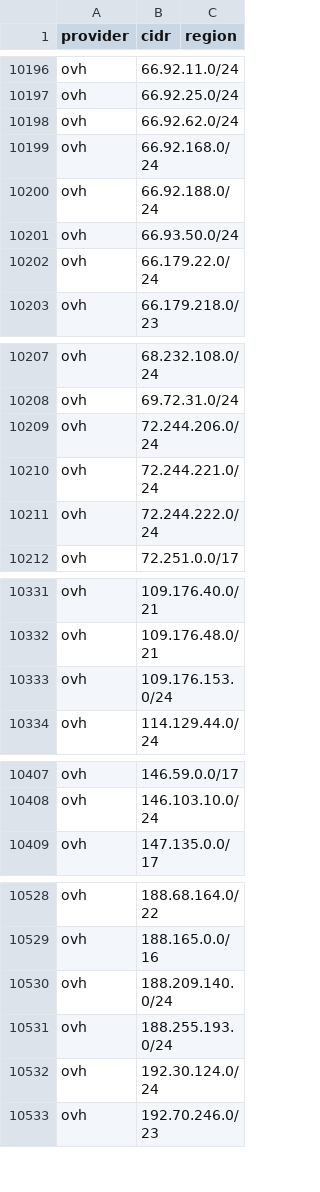
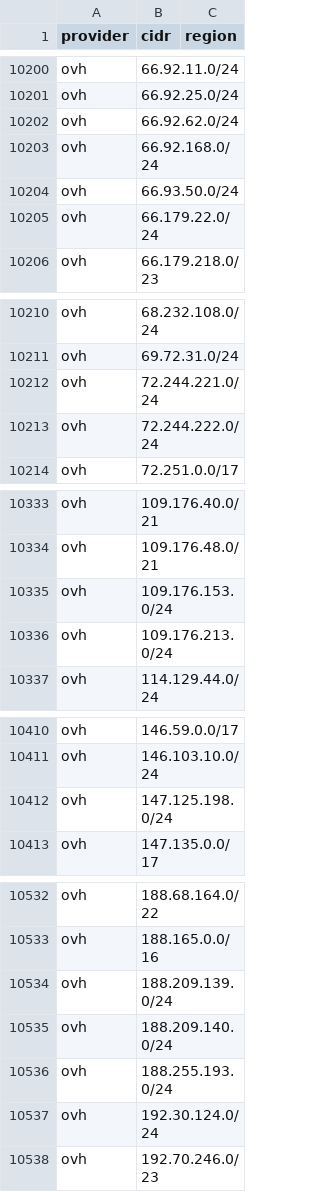
Before and after one commit to prettyleaf/cdn, a CSV file: all/all.csv, drawn as a sheet; only a part is shown, gaps mark what is left out; the diff covers the shown part only.

```diff
--- a/all/all.csv
+++ b/all/all.csv
@@ -10199,3 +10203,2 @@ ovh,66.92.62.0/24,
 ovh,66.92.168.0/24,
-ovh,66.92.188.0/24,
 ovh,66.93.50.0/24,
@@ -10208,3 +10211,2 @@ ovh,68.232.108.0/24,
 ovh,69.72.31.0/24,
-ovh,72.244.206.0/24,
 ovh,72.244.221.0/24,
@@ -10333,2 +10335,3 @@ ovh,109.176.48.0/21,
 ovh,109.176.153.0/24,
+ovh,109.176.213.0/24,
 ovh,114.129.44.0/24,
@@ -10408,2 +10411,3 @@ ovh,146.59.0.0/17,
 ovh,146.103.10.0/24,
+ovh,147.125.198.0/24,
 ovh,147.135.0.0/17,
@@ -10529,2 +10533,3 @@ ovh,188.68.164.0/22,
 ovh,188.165.0.0/16,
+ovh,188.209.139.0/24,
 ovh,188.209.140.0/24,
```
Also changed, not shown: 13 added rows and 5 removed rows elsewhere in this file, 10 other files.
